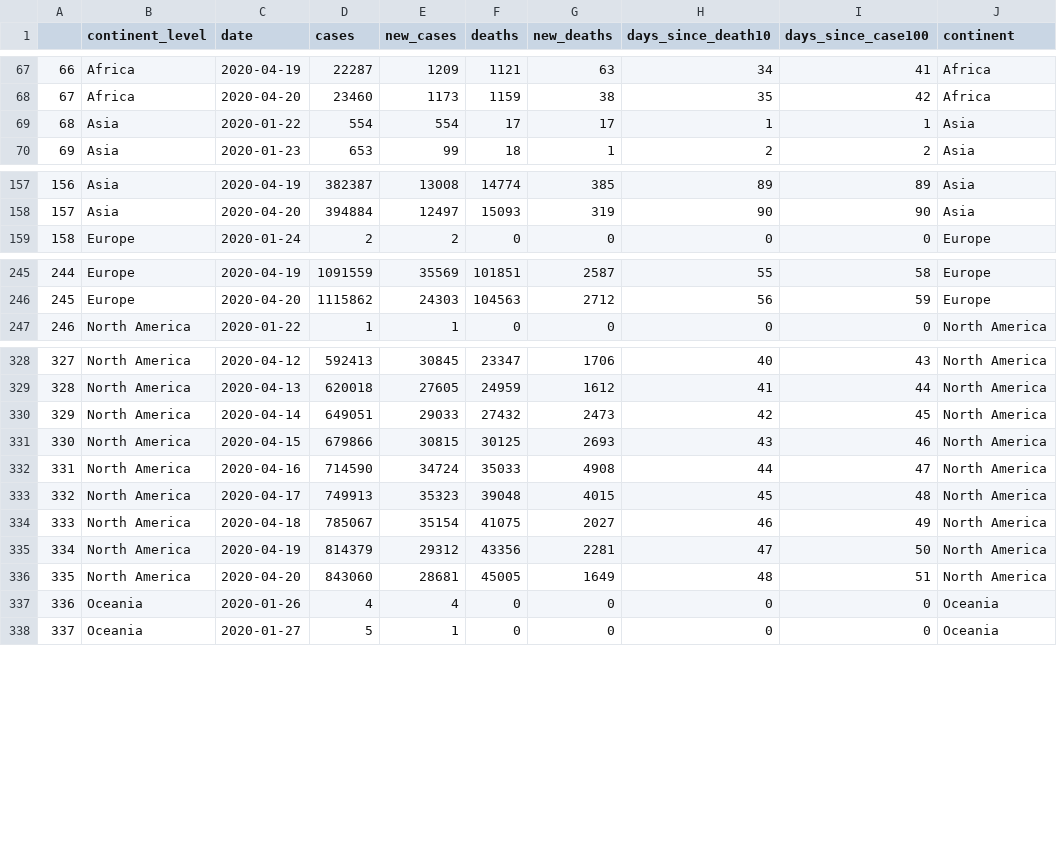
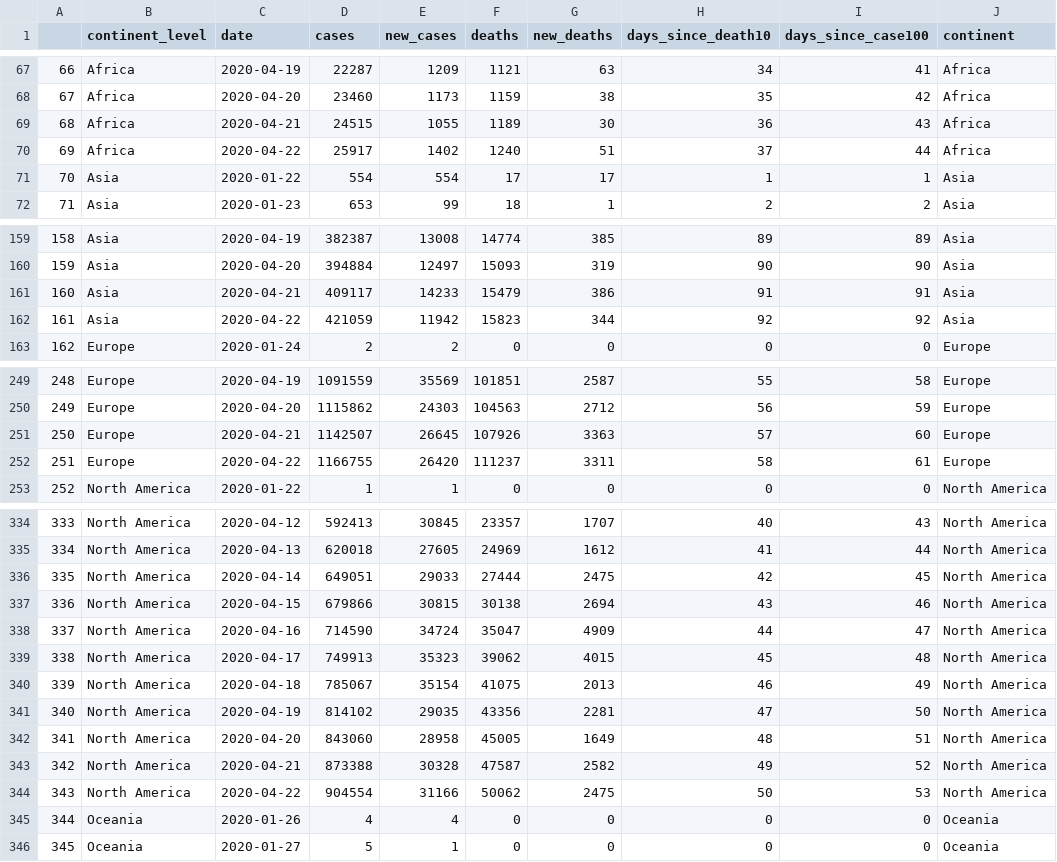
Before and after one commit to eparker12/nCoV_tracker, a CSV file: input_data/coronavirus_continent.csv, drawn as a sheet; only a part is shown, gaps mark what is left out; addresses are those after the commit; the diff covers the shown part only; the diff names each change by its address in the sheet, - before the commit and + after, or states it on an @@ line.

```diff
--- a/input_data/coronavirus_continent.csv
+++ b/input_data/coronavirus_continent.csv
+row 69: 68 | Africa | 2020-04-21 | 24515 | 1055 | 1189 | 30 | 36 | 43 | Africa
+row 70: 69 | Africa | 2020-04-22 | 25917 | 1402 | 1240 | 51 | 37 | 44 | Africa
@@ column A renumbered between rows 71 and 487 @@
+row 161: 160 | Asia | 2020-04-21 | 409117 | 14233 | 15479 | 386 | 91 | 91 | Asia
+row 162: 161 | Asia | 2020-04-22 | 421059 | 11942 | 15823 | 344 | 92 | 92 | Asia
+row 251: 250 | Europe | 2020-04-21 | 1142507 | 26645 | 107926 | 3363 | 57 | 60 | Europe
+row 252: 251 | Europe | 2020-04-22 | 1166755 | 26420 | 111237 | 3311 | 58 | 61 | Europe
-F334 (deaths): 23347
+F334 (deaths): 23357
-G334 (new_deaths): 1706
+G334 (new_deaths): 1707
-F335 (deaths): 24959
+F335 (deaths): 24969
-F336 (deaths): 27432
+F336 (deaths): 27444
-G336 (new_deaths): 2473
+G336 (new_deaths): 2475
-F337 (deaths): 30125
+F337 (deaths): 30138
-G337 (new_deaths): 2693
+G337 (new_deaths): 2694
-F338 (deaths): 35033
+F338 (deaths): 35047
-G338 (new_deaths): 4908
+G338 (new_deaths): 4909
-F339 (deaths): 39048
+F339 (deaths): 39062
-G340 (new_deaths): 2027
+G340 (new_deaths): 2013
-D341 (cases): 814379
+D341 (cases): 814102
-E341 (new_cases): 29312
+E341 (new_cases): 29035
-E342 (new_cases): 28681
+E342 (new_cases): 28958
+row 343: 342 | North America | 2020-04-21 | 873388 | 30328 | 47587 | 2582 | 49 | 52 | North America
+row 344: 343 | North America | 2020-04-22 | 904554 | 31166 | 50062 | 2475 | 50 | 53 | North America
```
Also changed, not shown: 4 added rows and 32 edited cells elsewhere in this file, input_data/coronavirus_global.csv, input_data/coronavirus_today.csv, 4 other files.
